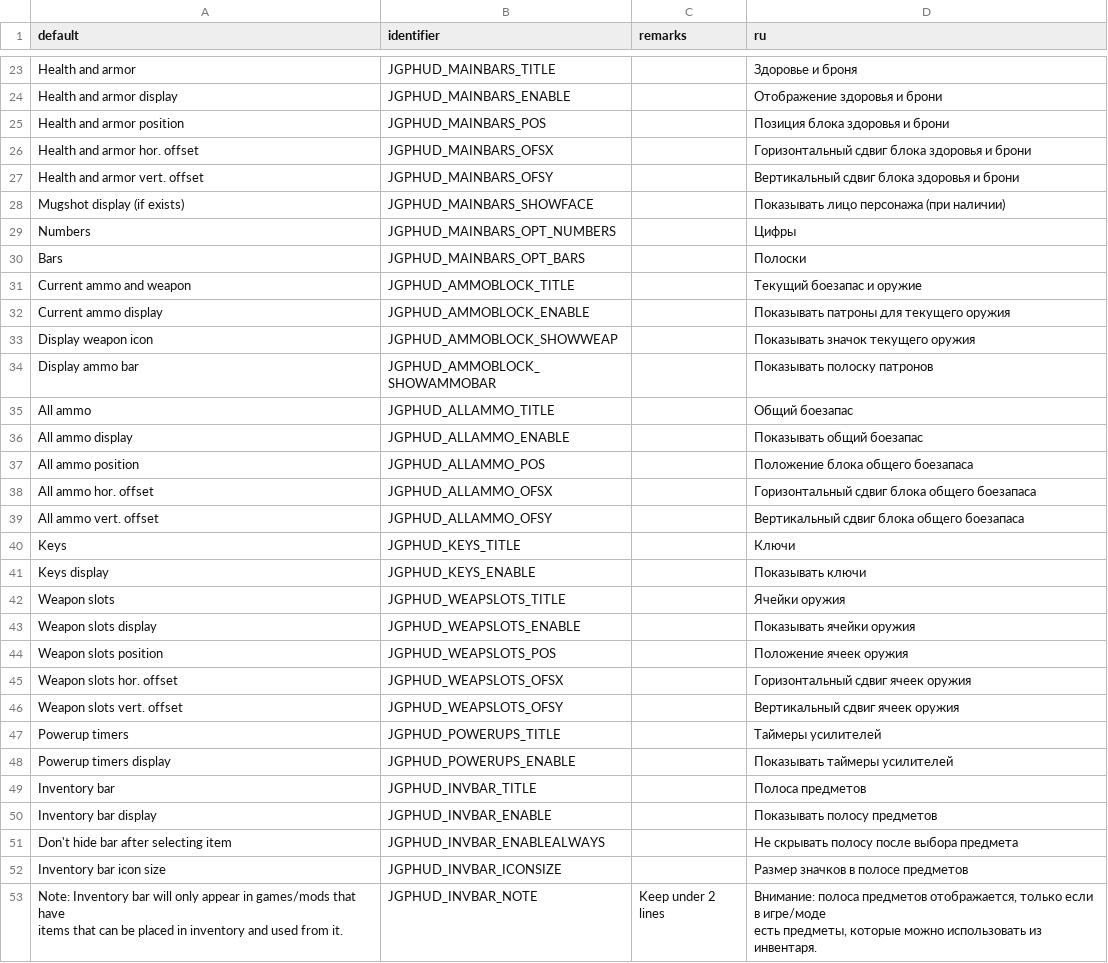
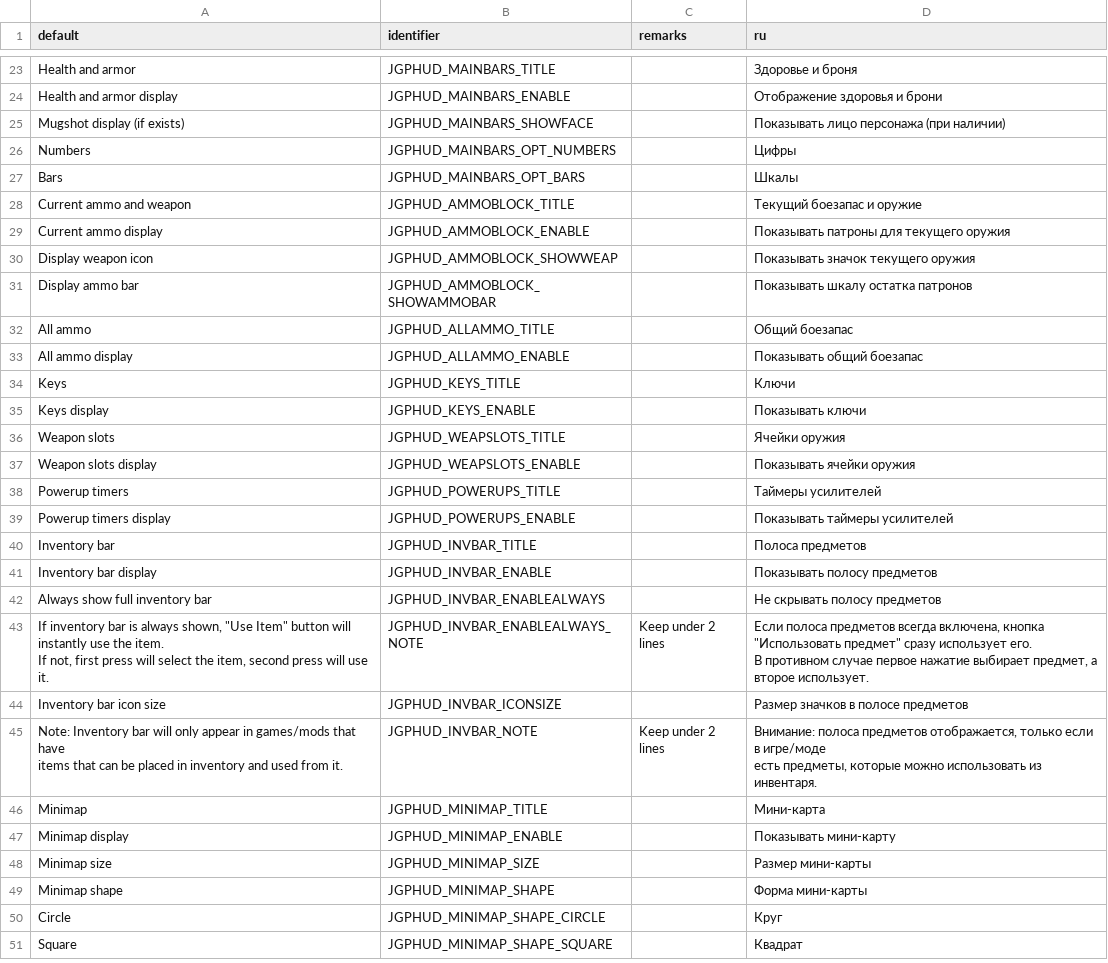
Before and after one commit to jekyllgrim/UniversalFlexibleHUD, a CSV file: LANGUAGE.csv, drawn as a sheet; only a part is shown, gaps mark what is left out; the shorter side is filled out with more unchanged rows.

Commit message:
Added invbar note, inventoryTics reset, etc.

```diff
--- a/LANGUAGE.csv
+++ b/LANGUAGE.csv
@@ -24,8 +24,5 @@ Health and armor ,JGPHUD_MAINBARS_TITLE,,Здоровье и броня
 Health and armor display ,JGPHUD_MAINBARS_ENABLE,,Отображение здоровья и брони
-Health and armor position ,JGPHUD_MAINBARS_POS,,Позиция блока здоровья и брони
-Health and armor hor. offset ,JGPHUD_MAINBARS_OFSX,,Горизонтальный сдвиг блока здоровья и брони
-Health and armor vert. offset ,JGPHUD_MAINBARS_OFSY,,Вертикальный сдвиг блока здоровья и брони
 Mugshot display (if exists) ,JGPHUD_MAINBARS_SHOWFACE,,Показывать лицо персонажа (при наличии)
 Numbers,JGPHUD_MAINBARS_OPT_NUMBERS,,Цифры
-Bars,JGPHUD_MAINBARS_OPT_BARS,,Полоски
+Bars,JGPHUD_MAINBARS_OPT_BARS,,Шкалы
 Current ammo and weapon ,JGPHUD_AMMOBLOCK_TITLE,,Текущий боезапас и оружие
@@ -33,8 +30,5 @@ Current ammo display ,JGPHUD_AMMOBLOCK_ENABLE,,Показывать патрон
 Display weapon icon ,JGPHUD_AMMOBLOCK_SHOWWEAP,,Показывать значок текущего оружия
-Display ammo bar ,JGPHUD_AMMOBLOCK_SHOWAMMOBAR,,Показывать полоску патронов
+Display ammo bar ,JGPHUD_AMMOBLOCK_SHOWAMMOBAR,,Показывать шкалу остатка патронов
 All ammo ,JGPHUD_ALLAMMO_TITLE,,Общий боезапас
 All ammo display ,JGPHUD_ALLAMMO_ENABLE,,Показывать общий боезапас
-All ammo position ,JGPHUD_ALLAMMO_POS,,Положение блока общего боезапаса
-All ammo hor. offset ,JGPHUD_ALLAMMO_OFSX,,Горизонтальный сдвиг блока общего боезапаса
-All ammo vert. offset ,JGPHUD_ALLAMMO_OFSY,,Вертикальный сдвиг блока общего боезапаса
 Keys ,JGPHUD_KEYS_TITLE,,Ключи
@@ -43,5 +37,2 @@ Weapon slots ,JGPHUD_WEAPSLOTS_TITLE,,Ячейки оружия
 Weapon slots display ,JGPHUD_WEAPSLOTS_ENABLE,,Показывать ячейки оружия
-Weapon slots position ,JGPHUD_WEAPSLOTS_POS,,Положение ячеек оружия
-Weapon slots hor. offset ,JGPHUD_WEAPSLOTS_OFSX,,Горизонтальный сдвиг ячеек оружия
-Weapon slots vert. offset ,JGPHUD_WEAPSLOTS_OFSY,,Вертикальный сдвиг ячеек оружия
 Powerup timers ,JGPHUD_POWERUPS_TITLE,,Таймеры усилителей
@@ -50,3 +41,6 @@ Inventory bar ,JGPHUD_INVBAR_TITLE,,Полоса предметов
 Inventory bar display ,JGPHUD_INVBAR_ENABLE,,Показывать полосу предметов
-Don't hide bar after selecting item,JGPHUD_INVBAR_ENABLEALWAYS,,Не скрывать полосу после выбора предмета
+Always show full inventory bar,JGPHUD_INVBAR_ENABLEALWAYS,,Не скрывать полосу предметов
+"If inventory bar is always shown, ""Use Item"" button will instantly use the item.
+If not, first press will select the item, second press will use it.",JGPHUD_INVBAR_ENABLEALWAYS_NOTE,Keep under 2 lines,"Если полоса предметов всегда включена, кнопка ""Использовать предмет"" сразу использует его.
+В противном случае первое нажатие выбирает предмет, а второе использует."
 Inventory bar icon size,JGPHUD_INVBAR_ICONSIZE,,Размер значков в полосе предметов
```
Also changed, not shown: 2 other files.
